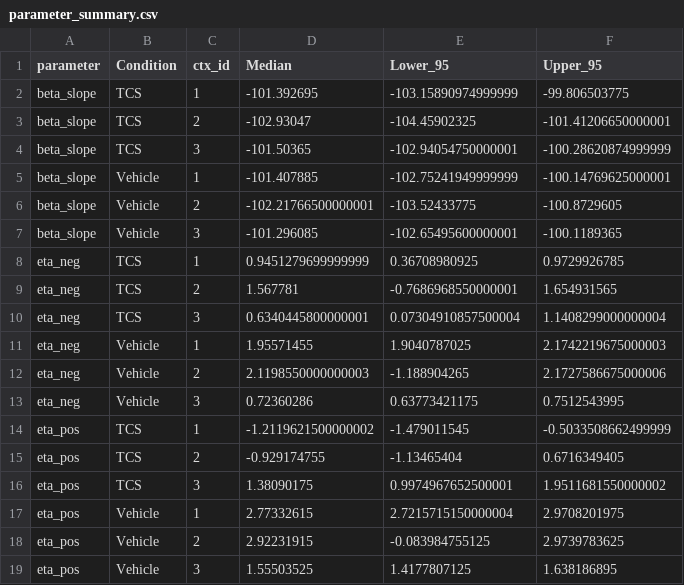
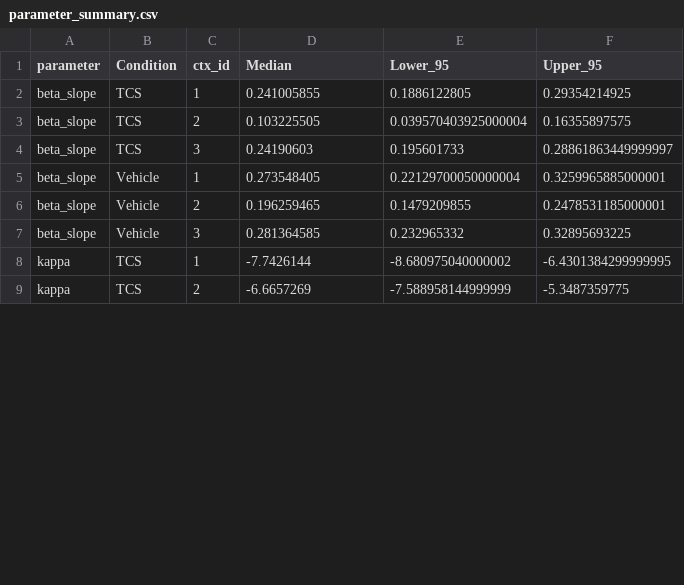
Before and after one commit to luisluarte/side-projects, a CSV file: POMDP/results/parameter_summary.csv, drawn as a sheet; only a part is shown; the diff covers the shown part only.

```diff
--- a/POMDP/results/parameter_summary.csv
+++ b/POMDP/results/parameter_summary.csv
@@ -1,19 +1,9 @@
 parameter,Condition,ctx_id,Median,Lower_95,Upper_95
-beta_slope,TCS,1,-101.392695,-103.15890974999999,-99.806503775
-beta_slope,TCS,2,-102.93047,-104.45902325,-101.41206650000001
-beta_slope,TCS,3,-101.50365,-102.94054750000001,-100.28620874999999
-beta_slope,Vehicle,1,-101.407885,-102.75241949999999,-100.14769625000001
-beta_slope,Vehicle,2,-102.21766500000001,-103.52433775,-100.8729605
-beta_slope,Vehicle,3,-101.296085,-102.65495600000001,-100.1189365
-eta_neg,TCS,1,0.9451279699999999,0.36708980925,0.9729926785
-eta_neg,TCS,2,1.567781,-0.7686968550000001,1.654931565
-eta_neg,TCS,3,0.6340445800000001,0.07304910857500004,1.1408299000000004
-eta_neg,Vehicle,1,1.95571455,1.9040787025,2.1742219675000003
-eta_neg,Vehicle,2,2.1198550000000003,-1.188904265,2.1727586675000006
-eta_neg,Vehicle,3,0.72360286,0.63773421175,0.7512543995
-eta_pos,TCS,1,-1.2119621500000002,-1.479011545,-0.5033508662499999
-eta_pos,TCS,2,-0.929174755,-1.13465404,0.6716349405
-eta_pos,TCS,3,1.38090175,0.9974967652500001,1.9511681550000002
-eta_pos,Vehicle,1,2.77332615,2.7215715150000004,2.9708201975
-eta_pos,Vehicle,2,2.92231915,-0.083984755125,2.9739783625
-eta_pos,Vehicle,3,1.55503525,1.4177807125,1.638186895
+beta_slope,TCS,1,0.241005855,0.1886122805,0.29354214925
+beta_slope,TCS,2,0.103225505,0.039570403925000004,0.16355897575
+beta_slope,TCS,3,0.24190603,0.195601733,0.28861863449999997
+beta_slope,Vehicle,1,0.273548405,0.22129700050000004,0.3259965885000001
+beta_slope,Vehicle,2,0.196259465,0.1479209855,0.2478531185000001
+beta_slope,Vehicle,3,0.281364585,0.232965332,0.32895693225
+kappa,TCS,1,-7.7426144,-8.680975040000002,-6.4301384299999995
+kappa,TCS,2,-6.6657269,-7.588958144999999,-5.3487359775
```
Also changed, not shown: 4 added rows and 36 edited cells elsewhere in this file, POMDP/results/drug_delta_statistics.csv, 27 other files.
